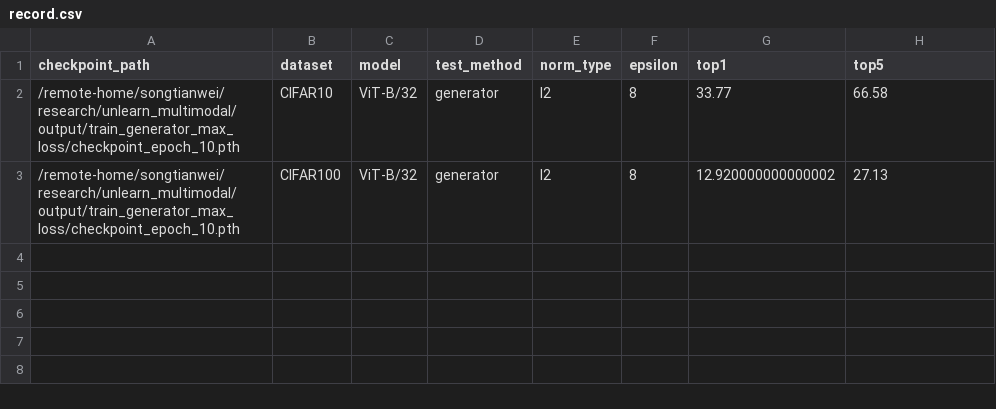
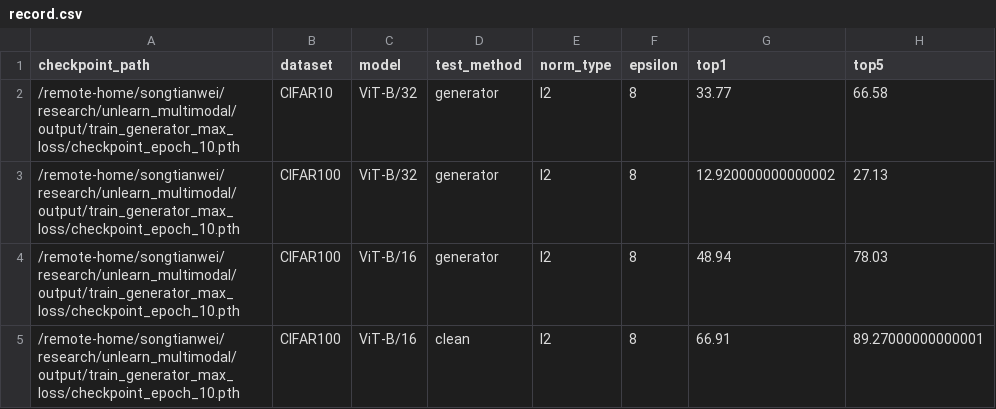
Before and after one commit to haole1683/unlearn_multimodal, a CSV file: record/record.csv, drawn as a sheet; the diff names each change by its address in the sheet, - before the commit and + after, or states it on an @@ line.

```diff
--- a/record/record.csv
+++ b/record/record.csv
+row 4: /remote-home/songtianwei/research/unlearn_multimodal/output/train_generator_max_loss/checkpoint_epoch_10.pth | CIFAR100 | ViT-B/16 | generator | l2 | 8 | 48.94 | 78.03
+row 5: /remote-home/songtianwei/research/unlearn_multimodal/output/train_generator_max_loss/checkpoint_epoch_10.pth | CIFAR100 | ViT-B/16 | clean | l2 | 8 | 66.91 | 89.27000000000001
```
Also changed, not shown: 1 other file.
